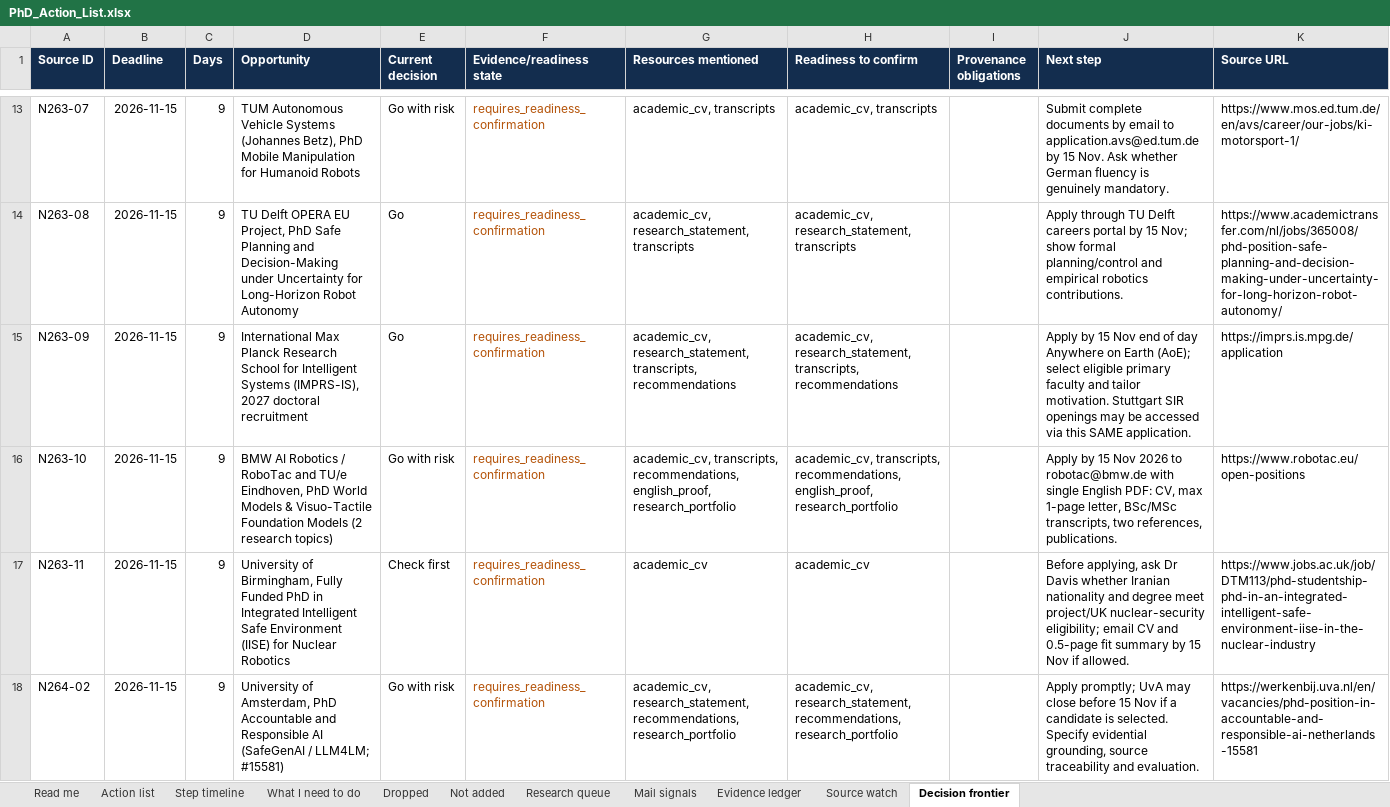
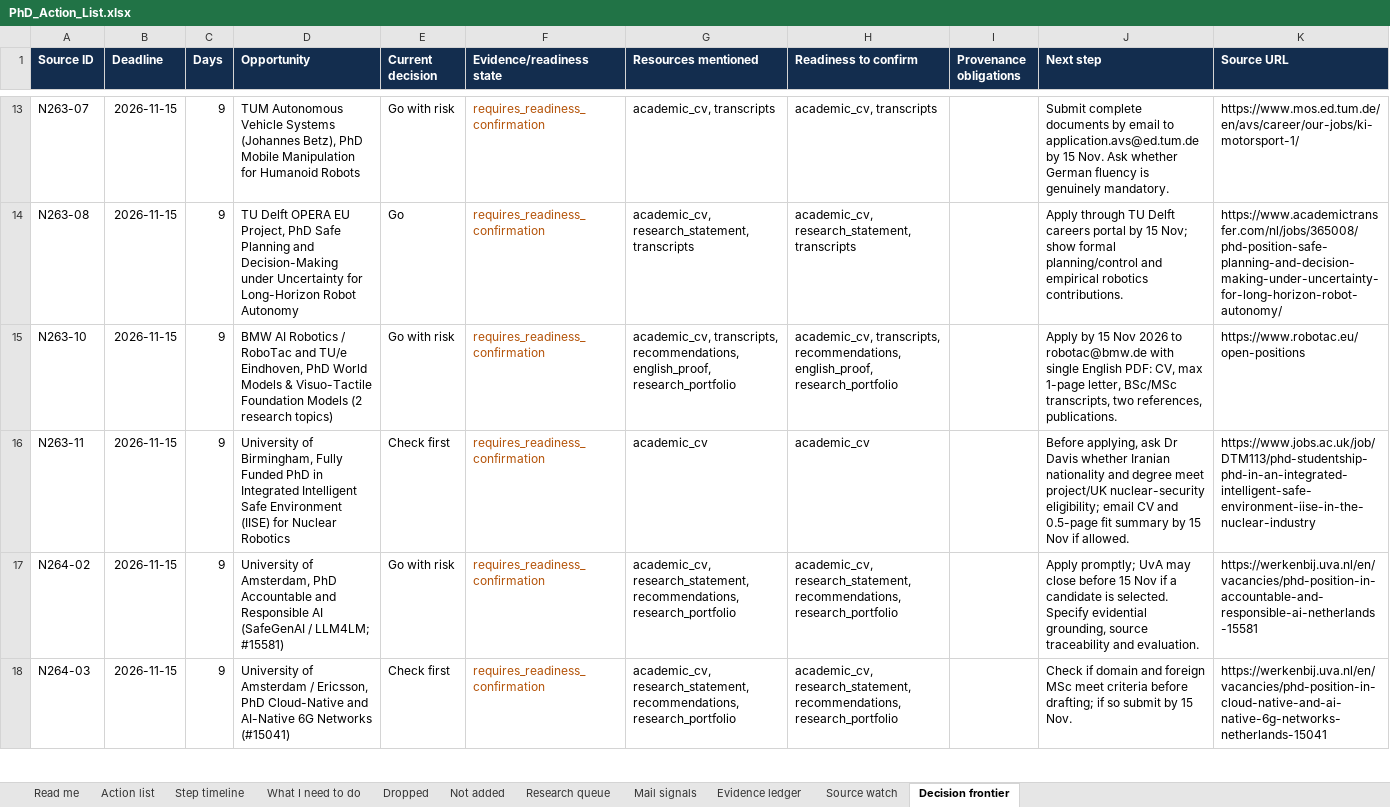
Before and after one commit to Armanasq/phd_tracker, an Excel workbook: PhD_Action_List.xlsx, sheet Decision frontier, drawn as a sheet; only a part is shown, gaps mark what is left out; the shorter side is filled out with more unchanged rows; values as stored, in another font and other column widths than the file's, no borders; removed rows and columns are numbered as before the commit, all else as after; the diff covers the shown part only; the diff names each change by its address in the sheet, - before the commit and + after, or states it on an @@ line.

```diff
--- a/PhD_Action_List.xlsx (sheet Decision frontier)
+++ b/PhD_Action_List.xlsx (sheet Decision frontier)
-row 15: N263-09 | 2026-11-15 | 9 | International Max Planck Research School for Intelligent Systems (IMPRS-IS), 2027 doctoral recruitment | Go | requires_readiness_confirmation | academic_cv, research_statement, transcripts, recommendations | academic_cv, research_statement, transcripts, recommendations |  | Apply by 15 Nov end of day Anywhere on Earth (AoE); select eligible primary faculty and tailor motivation. Stuttgart SIR openings may be accessed via this SAME application. | https://imprs.is.mpg.de/application
```
Also changed, not shown: 1 added row elsewhere in this sheet, 5 other files.
